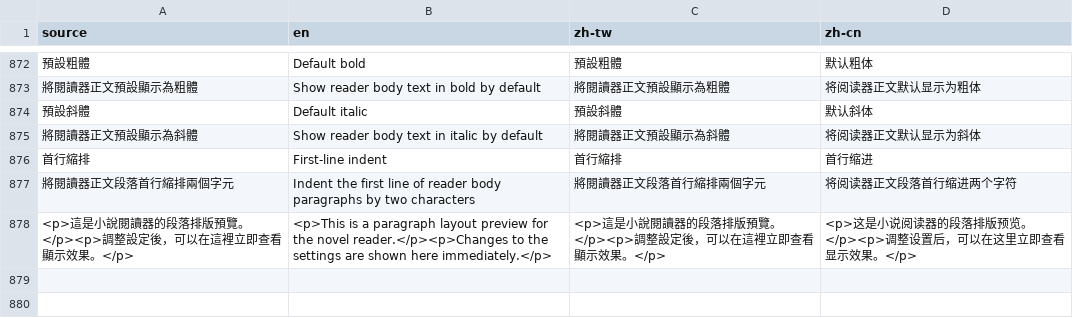
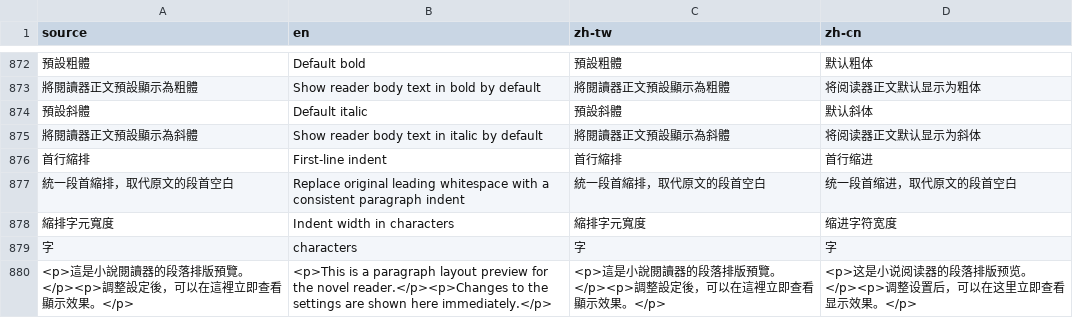
Before and after one commit to LittleSurvival/yamibo-app, a CSV file: i18n/glossary.csv, drawn as a sheet; only a part is shown, gaps mark what is left out; removed rows and columns are numbered as before the commit, all else as after; the diff names each change by its address in the sheet, - before the commit and + after, or states it on an @@ line.

Commit message:
fix(reader): make indentation configurable without adding blank lines

```diff
--- a/i18n/glossary.csv
+++ b/i18n/glossary.csv
-row 877: 將閱讀器正文段落首行縮排兩個字元 | Indent the first line of reader body paragraphs by two characters | 將閱讀器正文段落首行縮排兩個字元 | 将阅读器正文段落首行缩进两个字符
+row 877: 統一段首縮排，取代原文的段首空白 | Replace original leading whitespace with a consistent paragraph indent | 統一段首縮排，取代原文的段首空白 | 统一段首缩进，取代原文的段首空白
+row 878: 縮排字元寬度 | Indent width in characters | 縮排字元寬度 | 缩进字符宽度
+row 879: 字 | characters | 字 | 字
```
Also changed, not shown: 9 other files.
